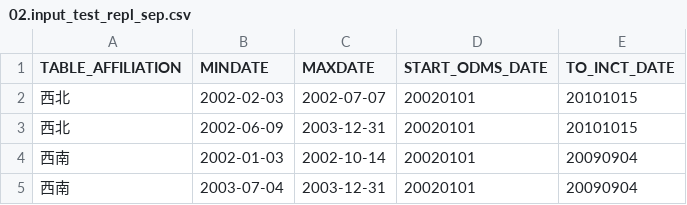
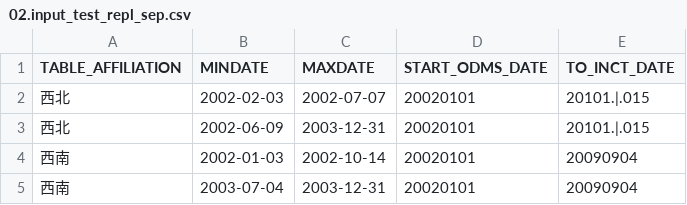
Before and after one commit to JamesHanZhang/table-data-format-transform-app, a CSV file: input_dataset/02.input_test_repl_sep.csv, drawn as a sheet.

```diff
--- a/input_dataset/02.input_test_repl_sep.csv
+++ b/input_dataset/02.input_test_repl_sep.csv
@@ -1,4 +1,4 @@
 TABLE_AFFILIATION;MINDATE;MAXDATE;START_ODMS_DATE;TO_INCT_DATE
-西北;2002-02-03;2002-07-07;20020101;20101015
-西北;2002-06-09;2003-12-31;20020101;20101015
+西北;2002-02-03;2002-07-07;20020101;20101.|.015
+西北;2002-06-09;2003-12-31;20020101;20101.|.015
 西南;2002-01-03;2002-10-14;20020101;20090904
```
Also changed, not shown: input_dataset/02.input_test.csv, 11 other files.
